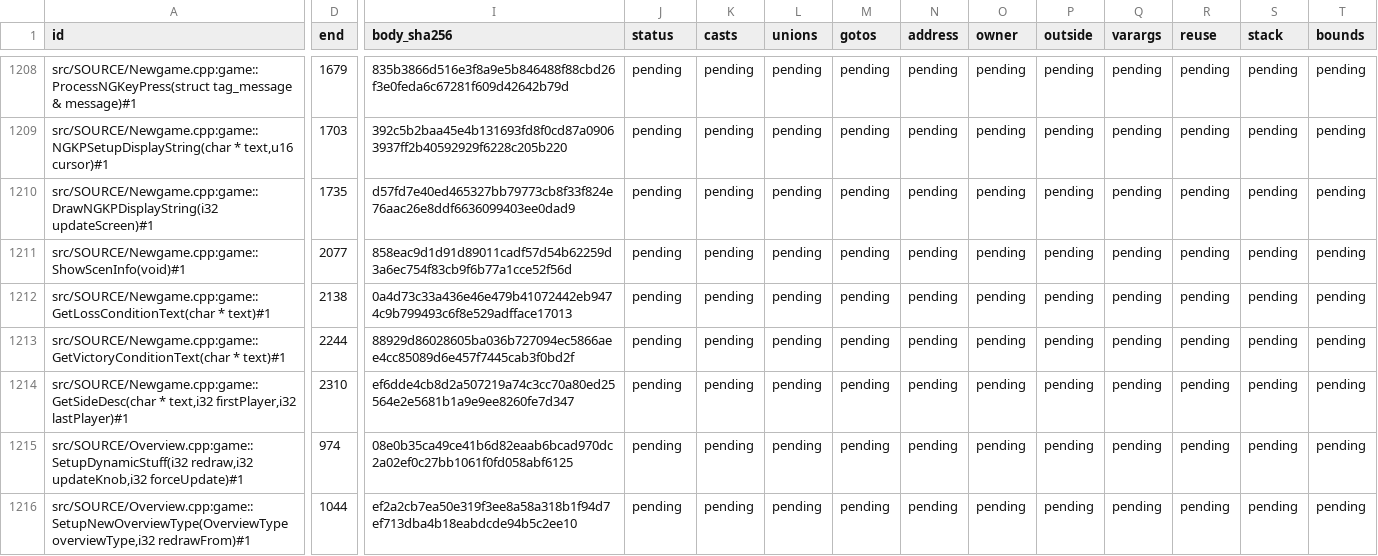
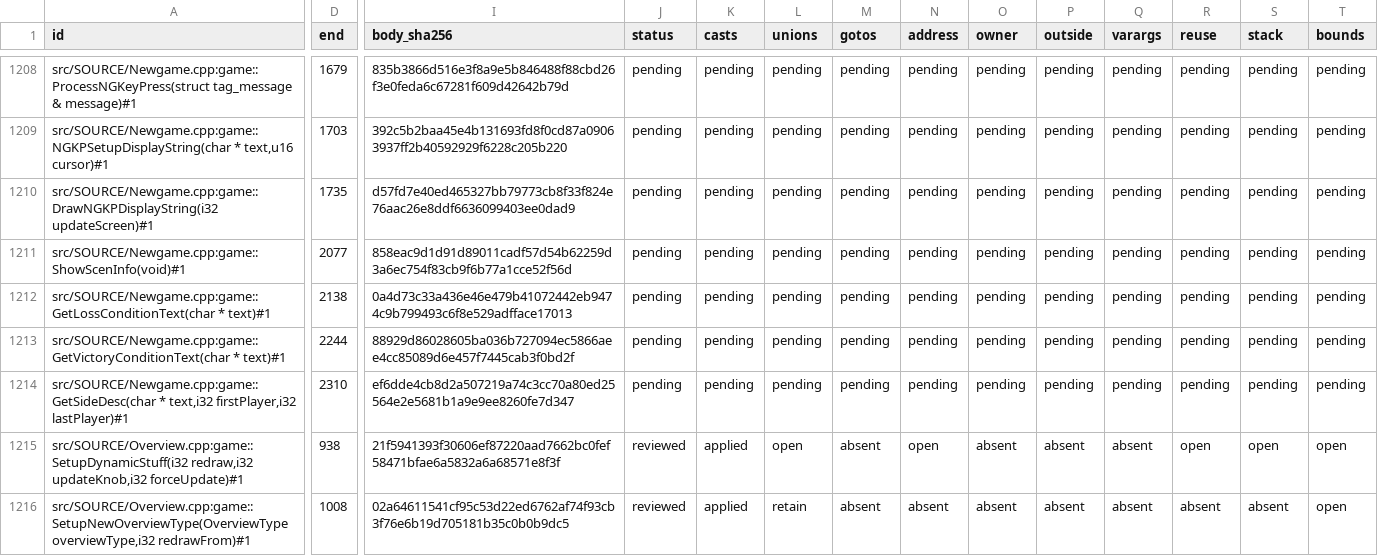
Before and after one commit to sushi-shi/homm2-decomp, a TSV file: docs/reconstruction/functions.tsv, drawn as a sheet; only a part is shown, gaps mark what is left out; the diff covers the shown part only; the diff names each change by its address in the sheet, - before the commit and + after, or states it on an @@ line.

Commit message:
audit: review Overview patterns and remove redundant conversions

```diff
--- a/docs/reconstruction/functions.tsv
+++ b/docs/reconstruction/functions.tsv
-D1215 (end): 974
+D1215 (end): 938
-I1215 (body_sha256): 08e0b35ca49ce41b6d82eaab6bcad970dc2a02ef0c27bb1061f0fd058abf6125
+I1215 (body_sha256): 21f5941393f30606ef87220aad7662bc0fef58471bfae6a5832a6a68571e8f3f
-J1215:J1216 (status): pending
+J1215:J1216 (status): reviewed
-K1215:K1216 (casts): pending
+K1215:K1216 (casts): applied
-L1215 (unions): pending
+L1215 (unions): open
-M1215:M1216 (gotos): pending
+M1215:M1216 (gotos): absent
-N1215 (address): pending
+N1215 (address): open
-O1215:O1216 (owner): pending
+O1215:O1216 (owner): absent
-P1215:P1216 (outside): pending
+P1215:P1216 (outside): absent
-Q1215:Q1216 (varargs): pending
+Q1215:Q1216 (varargs): absent
-R1215 (reuse): pending
+R1215 (reuse): open
-S1215 (stack): pending
+S1215 (stack): open
-T1215:T1216 (bounds): pending
+T1215:T1216 (bounds): open
-D1216 (end): 1044
+D1216 (end): 1008
-I1216 (body_sha256): ef2a2cb7ea50e319f3ee8a58a318b1f94d7ef713dba4b18eabdcde94b5c2ee10
+I1216 (body_sha256): 02a64611541cf95c53d22ed6762af74f93cb3f76e6b19d705181b35c0b0b9dc5
-L1216 (unions): pending
+L1216 (unions): retain
-N1216 (address): pending
+N1216 (address): absent
-R1216 (reuse): pending
+R1216 (reuse): absent
-S1216 (stack): pending
+S1216 (stack): absent
```
Also changed, not shown: 76 edited cells elsewhere in this file, config/match_baseline.tsv, docs/reconstruction/files.tsv, 34 other files.
